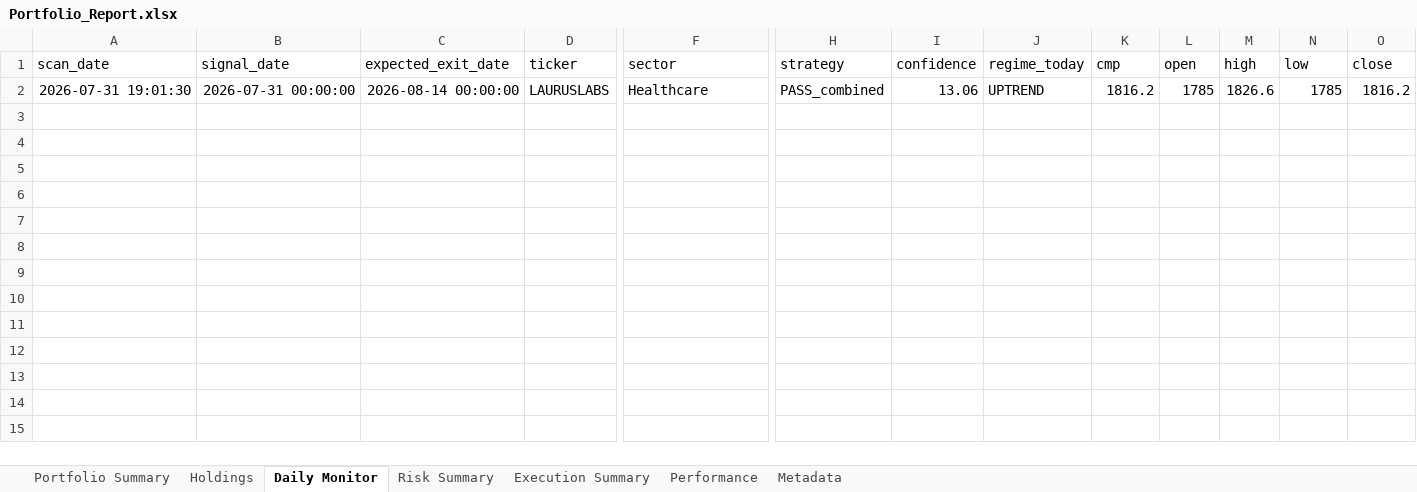
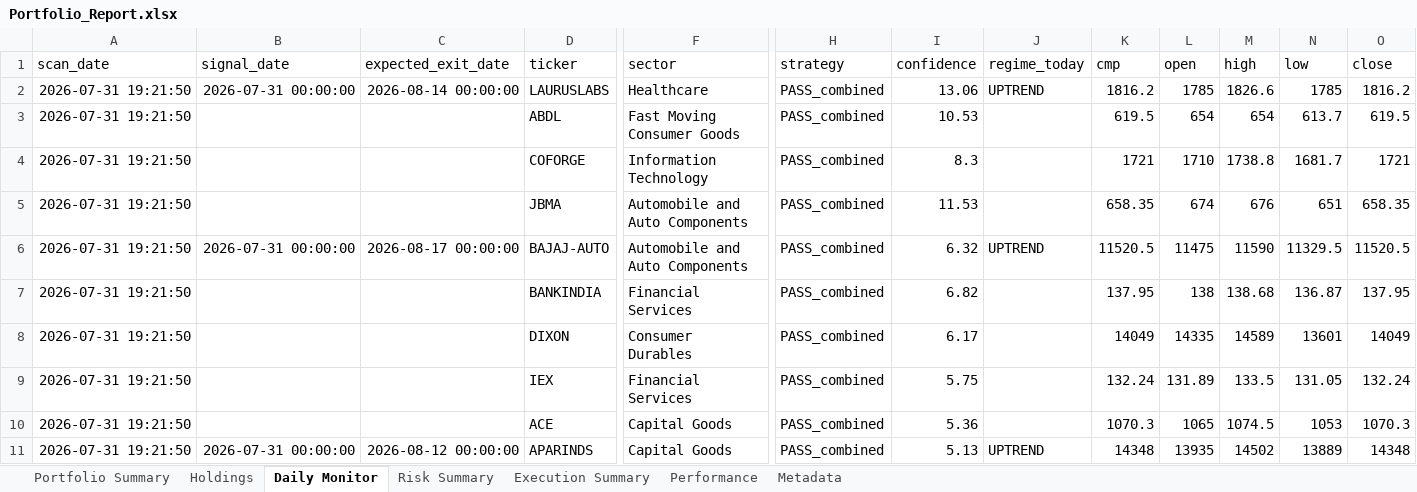
Before and after one commit to PavanSaiNekkala/Scanner, an Excel workbook: scanner_monitor/reports/latest/Portfolio_Report.xlsx, sheet Daily Monitor, drawn as a sheet; only a part is shown, gaps mark what is left out; values as stored, in another font and other column widths than the file's, no borders; rows hold the shown columns only; the diff names each change by its address in the sheet, - before the commit and + after, or states it on an @@ line.

```diff
--- a/scanner_monitor/reports/latest/Portfolio_Report.xlsx (sheet Daily Monitor)
+++ b/scanner_monitor/reports/latest/Portfolio_Report.xlsx (sheet Daily Monitor)
-A2 (scan_date): 2026-07-31 19:01:30
+A2 (scan_date): 2026-07-31 19:21:50
+row 3: 2026-07-31 19:21:50 |  |  | ABDL | Fast Moving Consumer Goods | PASS_combined | 10.53 |  | 619.5 | 654 | 654 | 613.7 | 619.5
+row 4: 2026-07-31 19:21:50 |  |  | COFORGE | Information Technology | PASS_combined | 8.3 |  | 1721 | 1710 | 1738.8 | 1681.7 | 1721
+row 5: 2026-07-31 19:21:50 |  |  | JBMA | Automobile and Auto Components | PASS_combined | 11.53 |  | 658.35 | 674 | 676 | 651 | 658.35
+row 6: 2026-07-31 19:21:50 | 2026-07-31 00:00:00 | 2026-08-17 00:00:00 | BAJAJ-AUTO | Automobile and Auto Components | PASS_combined | 6.32 | UPTREND | 11520.5 | 11475 | 11590 | 11329.5 | 11520.5
+row 7: 2026-07-31 19:21:50 |  |  | BANKINDIA | Financial Services | PASS_combined | 6.82 |  | 137.95 | 138 | 138.68 | 136.87 | 137.95
+row 8: 2026-07-31 19:21:50 |  |  | DIXON | Consumer Durables | PASS_combined | 6.17 |  | 14049 | 14335 | 14589 | 13601 | 14049
+row 9: 2026-07-31 19:21:50 |  |  | IEX | Financial Services | PASS_combined | 5.75 |  | 132.24 | 131.89 | 133.5 | 131.05 | 132.24
+row 10: 2026-07-31 19:21:50 |  |  | ACE | Capital Goods | PASS_combined | 5.36 |  | 1070.3 | 1065 | 1074.5 | 1053 | 1070.3
+row 11: 2026-07-31 19:21:50 | 2026-07-31 00:00:00 | 2026-08-12 00:00:00 | APARINDS | Capital Goods | PASS_combined | 5.13 | UPTREND | 14348 | 13935 | 14502 | 13889 | 14348
```
Also changed, not shown: sheet Holdings, sheet Risk Summary, sheet Portfolio Summary, sheet Metadata, 14 other files.
